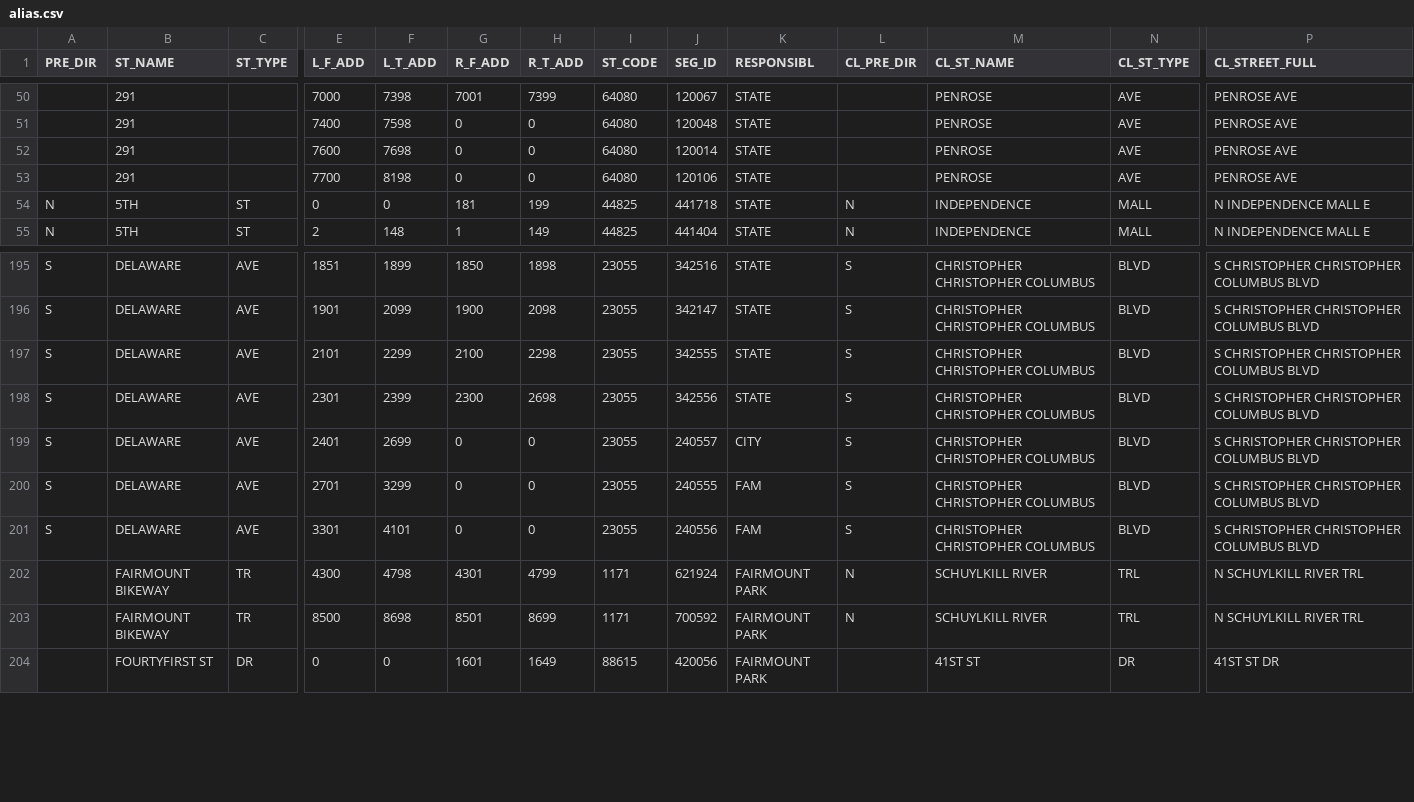
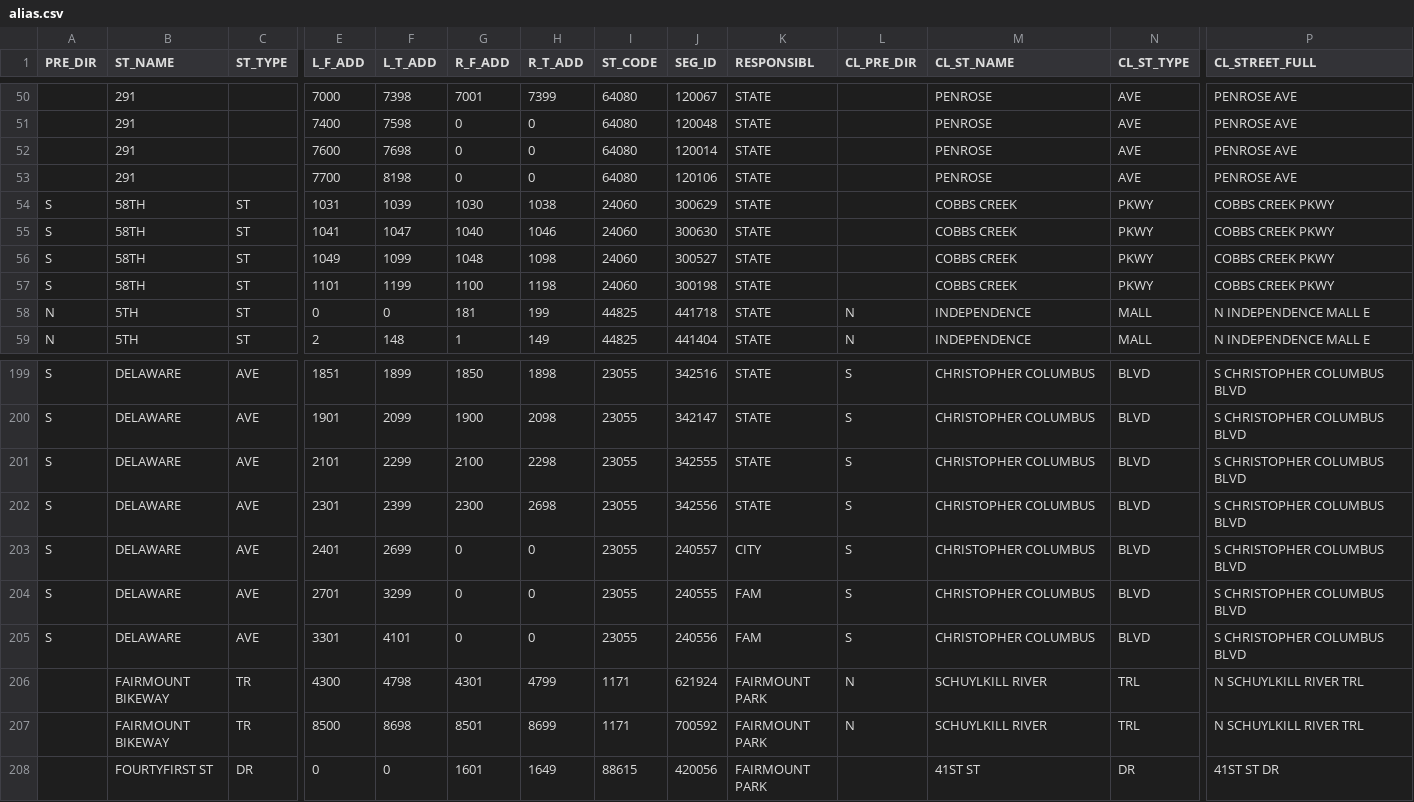
Before and after one commit to CityOfPhiladelphia/passyunk, a CSV file: passyunk/pdata/alias.csv, drawn as a sheet; only a part is shown, gaps mark what is left out; addresses are those after the commit; rows hold the shown columns only; the diff covers the shown part only; the diff names each change by its address in the sheet, - before the commit and + after, or states it on an @@ line.

```diff
--- a/passyunk/pdata/alias.csv
+++ b/passyunk/pdata/alias.csv
+row 54: S | 58TH | ST | 1031 | 1039 | 1030 | 1038 | 24060 | 300629 | STATE |  | COBBS CREEK | PKWY | COBBS CREEK PKWY
+row 55: S | 58TH | ST | 1041 | 1047 | 1040 | 1046 | 24060 | 300630 | STATE |  | COBBS CREEK | PKWY | COBBS CREEK PKWY
+row 56: S | 58TH | ST | 1049 | 1099 | 1048 | 1098 | 24060 | 300527 | STATE |  | COBBS CREEK | PKWY | COBBS CREEK PKWY
+row 57: S | 58TH | ST | 1101 | 1199 | 1100 | 1198 | 24060 | 300198 | STATE |  | COBBS CREEK | PKWY | COBBS CREEK PKWY
-M199:M205 (CL_ST_NAME): CHRISTOPHER CHRISTOPHER COLUMBUS
+M199:M205 (CL_ST_NAME): CHRISTOPHER COLUMBUS
-P199:P205 (CL_STREET_FULL): S CHRISTOPHER CHRISTOPHER COLUMBUS BLVD
+P199:P205 (CL_STREET_FULL): S CHRISTOPHER COLUMBUS BLVD
```
Also changed, not shown: 54 edited cells elsewhere in this file, passyunk/pdata/alias_streets.csv.
